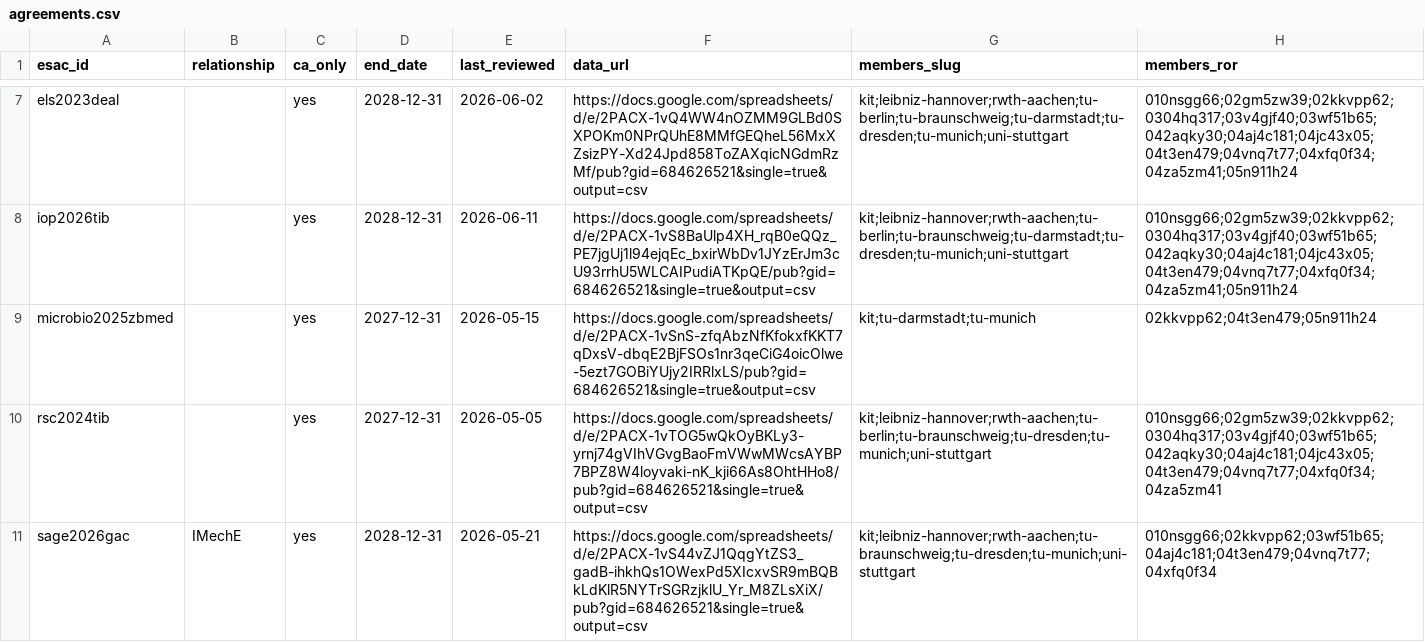
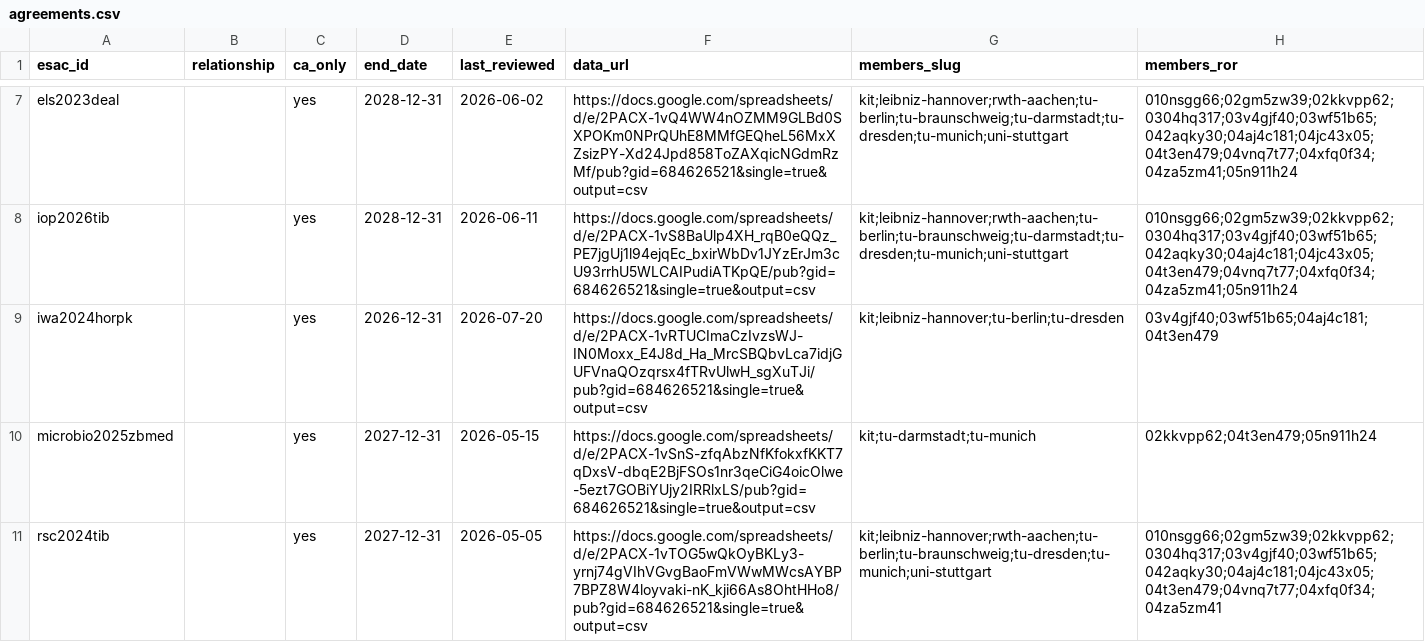
Before and after one commit to slub/tu9-jct-data, a CSV file: data/kit/agreements.csv, drawn as a sheet; only a part is shown, gaps mark what is left out; the shorter side is filled out with more unchanged rows.

```diff
--- a/data/kit/agreements.csv
+++ b/data/kit/agreements.csv
@@ -8,2 +8,3 @@ els2023deal,,yes,2028-12-31,2026-06-02,https://docs.google.com/spreadsheets/d/e/
 iop2026tib,,yes,2028-12-31,2026-06-11,https://docs.google.com/spreadsheets/d/e/2PACX-1vS8BaUlp4XH_rqB0eQQz_PE7jgUj1l94ejqEc_bxirWbDv1JYzErJm3cU93rrhU5WLCAIPudiATKpQE/pub?gid=684626521&single=true&output=csv,kit;leibniz-hannover;rwth-aachen;tu-berlin;tu-braunschweig;tu-darmstadt;tu-dresden;tu-munich;uni-stuttgart,010nsgg66;02gm5zw39;02kkvpp62;0304hq317;03v4gjf40;03wf51b65;042aqky30;04aj4c181;04jc43x05;04t3en479;04vnq7t77;04xfq0f34;04za5zm41;05n911h24
+iwa2024horpk,,yes,2026-12-31,2026-07-20,https://docs.google.com/spreadsheets/d/e/2PACX-1vRTUCImaCzIvzsWJ-IN0Moxx_E4J8d_Ha_MrcSBQbvLca7idjGUFVnaQOzqrsx4fTRvUlwH_sgXuTJi/pub?gid=684626521&single=true&output=csv,kit;leibniz-hannover;tu-berlin;tu-dresden,03v4gjf40;03wf51b65;04aj4c181;04t3en479
 microbio2025zbmed,,yes,2027-12-31,2026-05-15,https://docs.google.com/spreadsheets/d/e/2PACX-1vSnS-zfqAbzNfKfokxfKKT7qDxsV-dbqE2BjFSOs1nr3qeCiG4oicOlwe-5ezt7GOBiYUjy2IRRlxLS/pub?gid=684626521&single=true&output=csv,kit;tu-darmstadt;tu-munich,02kkvpp62;04t3en479;05n911h24
```
Also changed, not shown: data/agreements.csv, data/leibniz-hannover/agreements.csv, 10 other files.
